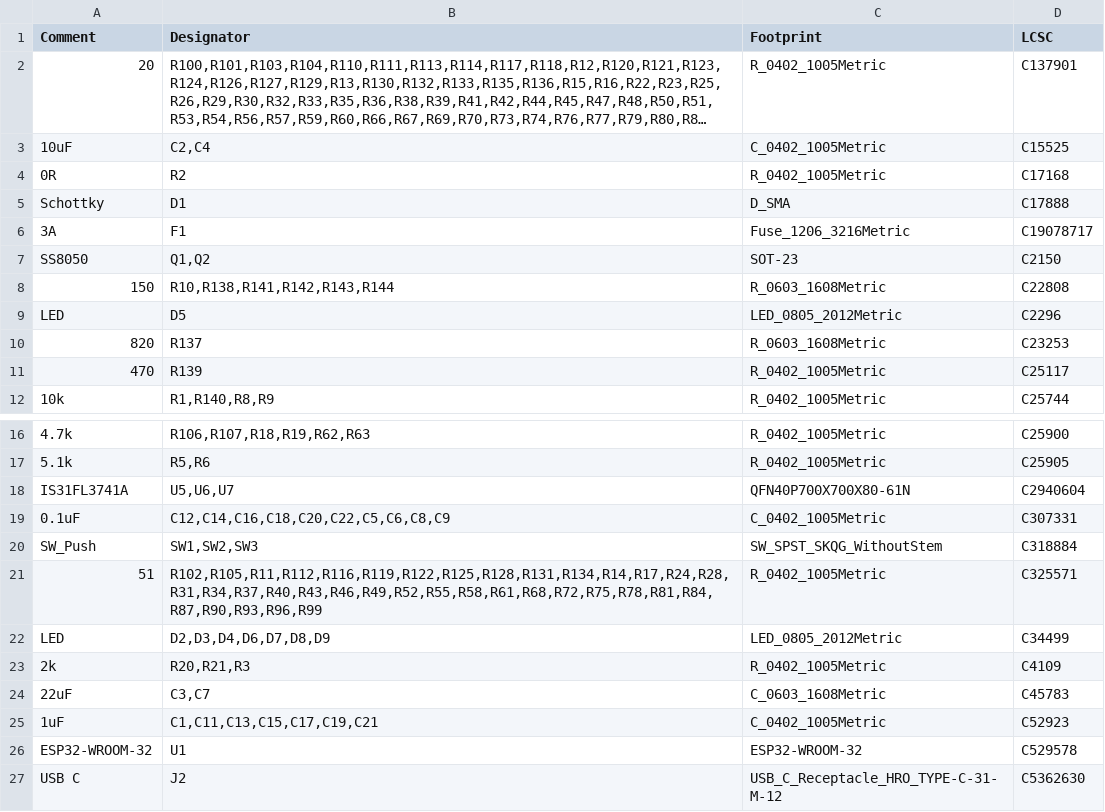
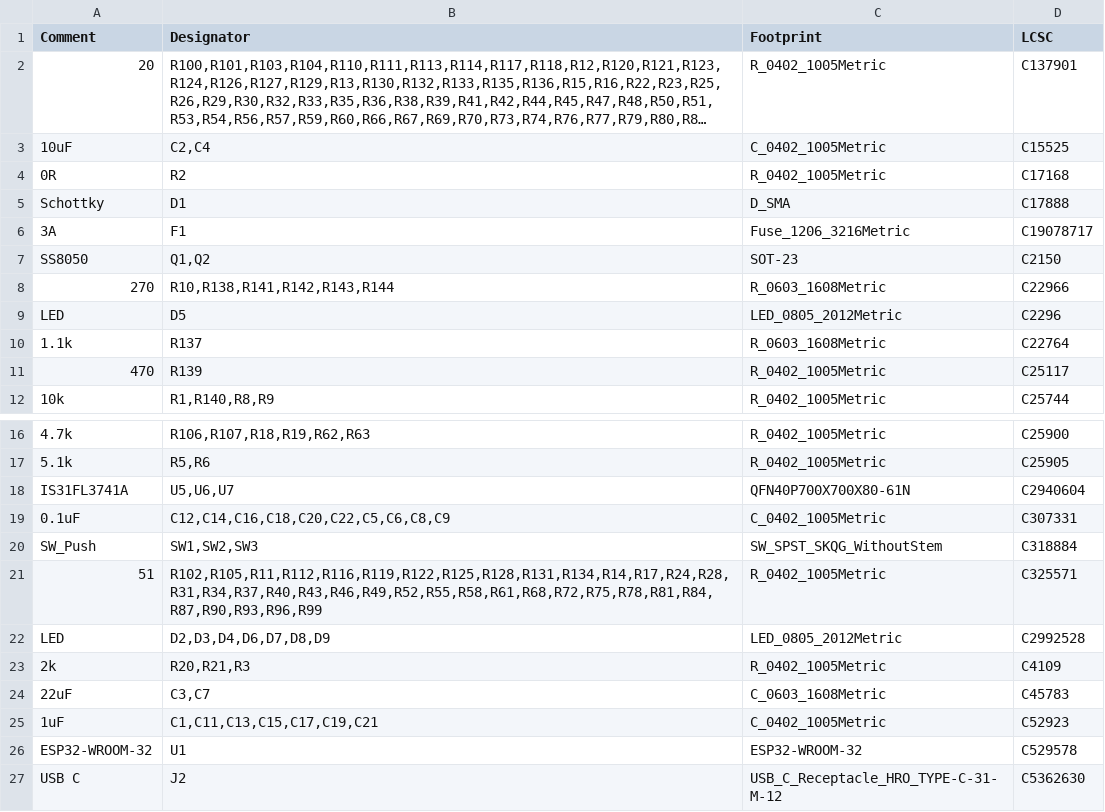
Before and after one commit to zinkwazi/traffic-pcb-sb, a CSV file: hardware/kicad/jlcpcb/production_files/BOM-traffic_paradise.csv, drawn as a sheet; only a part is shown, gaps mark what is left out; long unchanged cells end in ….

```diff
--- a/hardware/kicad/jlcpcb/production_files/BOM-traffic_paradise.csv
+++ b/hardware/kicad/jlcpcb/production_files/BOM-traffic_paradise.csv
@@ -7,5 +7,5 @@ Schottky,D1,D_SMA,C17888
 SS8050,"Q1,Q2",SOT-23,C2150
-150,"R10,R138,R141,R142,R143,R144",R_0603_1608Metric,C22808
+270,"R10,R138,R141,R142,R143,R144",R_0603_1608Metric,C22966
 LED,D5,LED_0805_2012Metric,C2296
-820,R137,R_0603_1608Metric,C23253
+1.1k,R137,R_0603_1608Metric,C22764
 470,R139,R_0402_1005Metric,C25117
@@ -21,3 +21,3 @@ SW_Push,"SW1,SW2,SW3",SW_SPST_SKQG_WithoutStem,C318884
 51,"R102,R105,R11,R112,R116,R119,R122,R125,R128,R131,R134,R14,R17,R24,R28,R31,R34,R37,R40,R43,R46,R49,R52,R55,R58,R61,R68,R72,R75,R78,R81,R84,R87,R90,R93,R96,R99",R_0402_1005Metric,C325571
-LED,"D2,D3,D4,D6,D7,D8,D9",LED_0805_2012Metric,C34499
+LED,"D2,D3,D4,D6,D7,D8,D9",LED_0805_2012Metric,C2992528
 2k,"R20,R21,R3",R_0402_1005Metric,C4109
```
Also changed, not shown: 1 other file.
